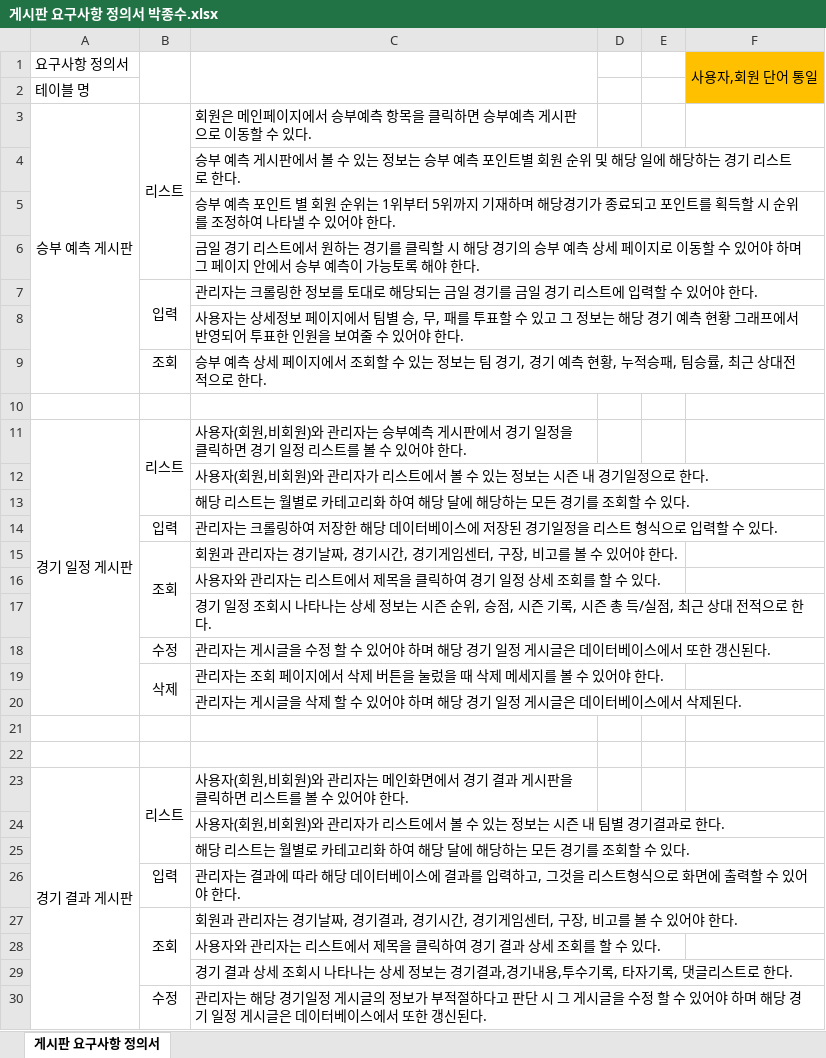
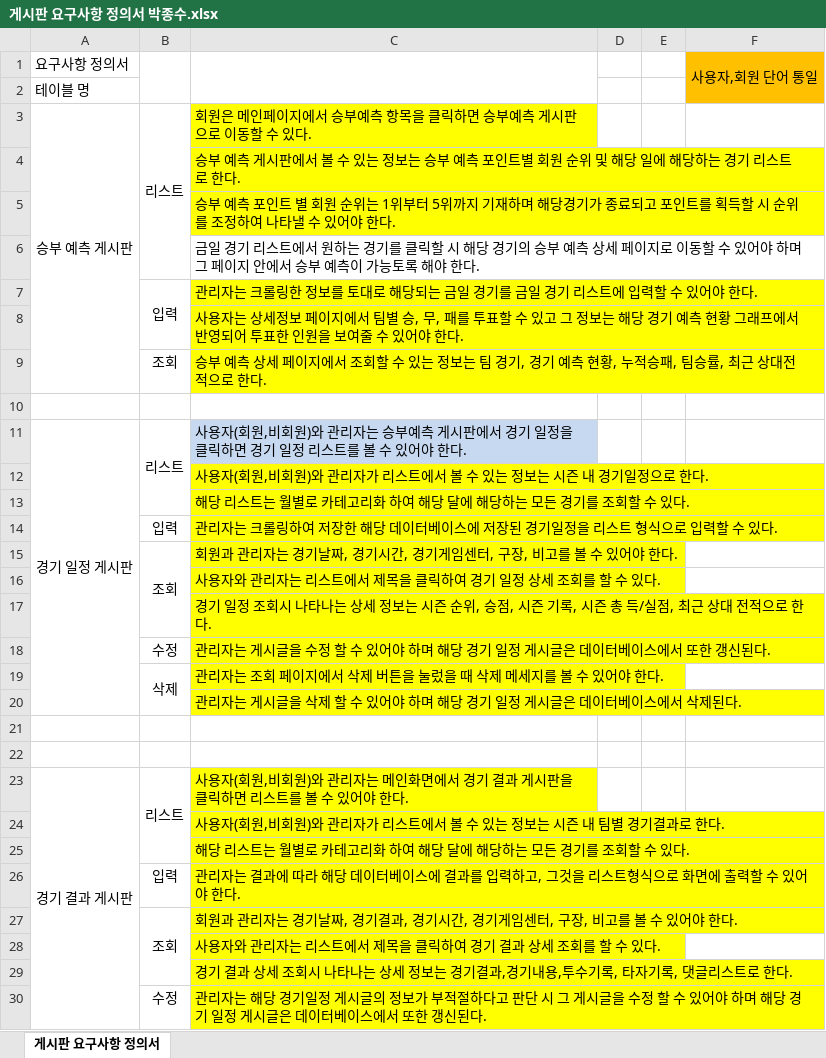
Before and after one commit to banana1531/ggs, an Excel workbook: doc/1.개인폴더/최현우/99. 참고/게시판 요구사항 정의서 박종수.xlsx, sheet 게시판 요구사항 정의서, drawn as a sheet; only a part is shown; values as stored, in another font and other column widths than the file's, no borders; the diff covers the shown part only; the diff names each change by its address in the sheet, - before the commit and + after, or states it on an @@ line.

```diff
--- a/doc/1.개인폴더/최현우/99. 참고/게시판 요구사항 정의서 박종수.xlsx (sheet 게시판 요구사항 정의서)
+++ b/doc/1.개인폴더/최현우/99. 참고/게시판 요구사항 정의서 박종수.xlsx (sheet 게시판 요구사항 정의서)
-C3:C5 fill: none
+C3:C5 fill: #FFFF00
-C7:C9 fill: none
+C7:C9 fill: #FFFF00
-C11 fill: none
+C11 fill: #C6D9F1
-C12:C20 fill: none
+C12:C20 fill: #FFFF00
-C23:C30 fill: none
+C23:C30 fill: #FFFF00
```
Also changed, not shown: cell formats elsewhere in this sheet, 19 other files.
